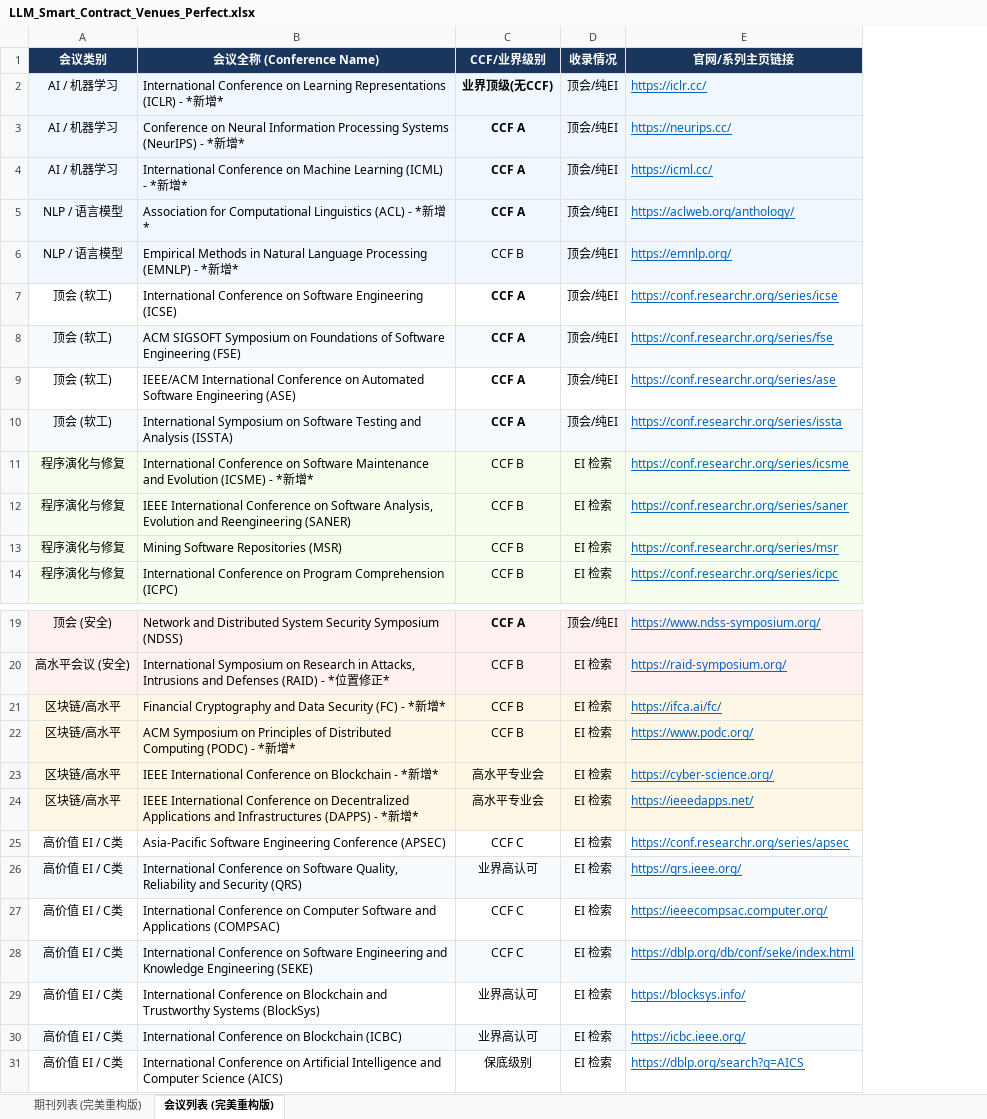
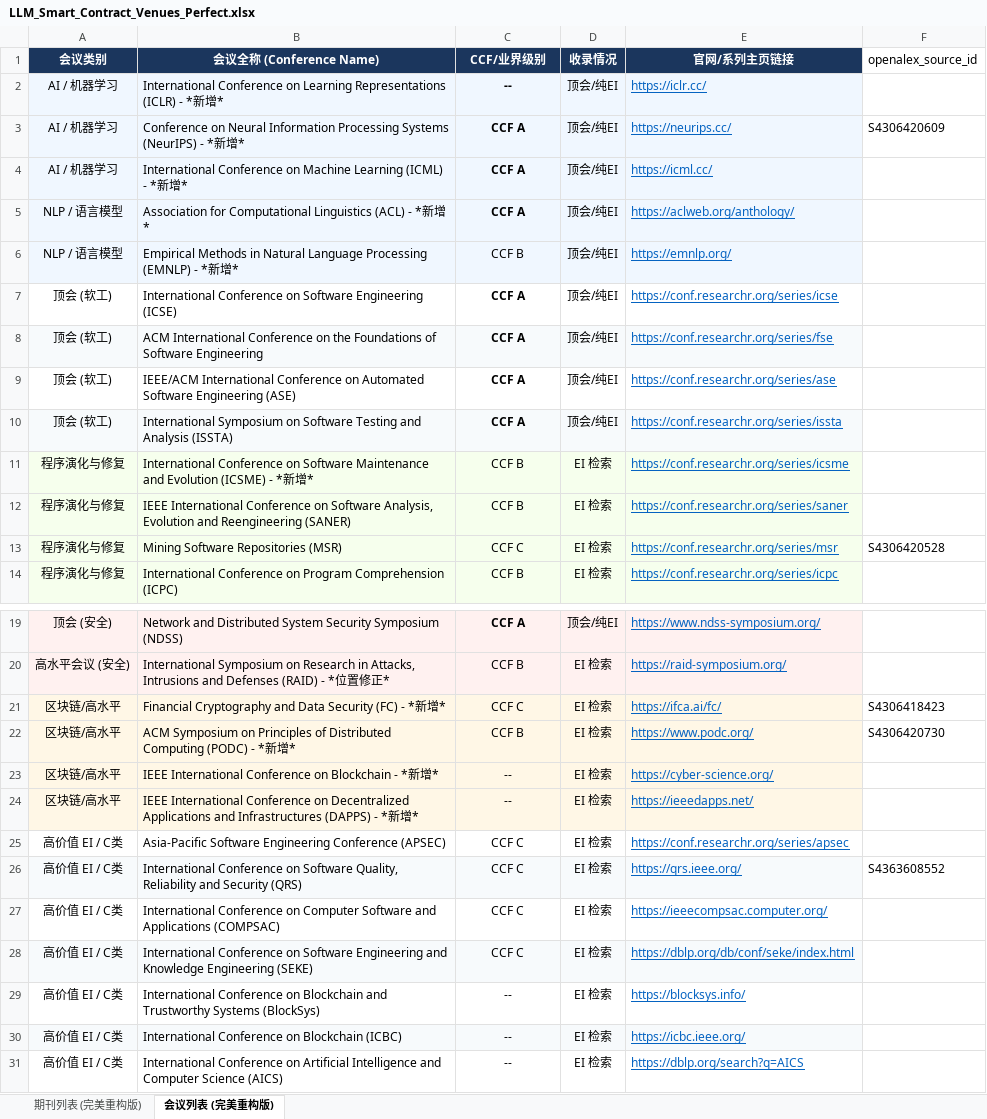
Before and after one commit to SunXiaoyuu/zotero-arxiv-daily, an Excel workbook: assets/LLM_Smart_Contract_Venues_Perfect.xlsx, sheet 会议列表 (完美重构版), drawn as a sheet; only a part is shown, gaps mark what is left out; values as stored, in another font and other column widths than the file's, no borders; the diff names each change by its address in the sheet, - before the commit and + after, or states it on an @@ line.

```diff
--- a/assets/LLM_Smart_Contract_Venues_Perfect.xlsx (sheet 会议列表 (完美重构版))
+++ b/assets/LLM_Smart_Contract_Venues_Perfect.xlsx (sheet 会议列表 (完美重构版))
+column F (openalex_source_id), rows 3-13: S4306420609 |  |  |  |  |  |  |  |  |  | S4306420528; rows 21-26: S4306418423 | S4306420730 |  |  |  | S4363608552
-C2 (CCF/业界级别): 业界顶级(无CCF)
+C2 (CCF/业界级别): --
-B8 (会议全称 (Conference Name)): ACM SIGSOFT Symposium on Foundations of Software Engineering (FSE)
+B8 (会议全称 (Conference Name)): ACM International Conference on the Foundations of Software Engineering
-C13 (CCF/业界级别): CCF B
+C13 (CCF/业界级别): CCF C
-C21 (CCF/业界级别): CCF B
+C21 (CCF/业界级别): CCF C
-C23:C24 (CCF/业界级别): 高水平专业会
+C23:C24 (CCF/业界级别): --
-C26 (CCF/业界级别): 业界高认可
+C26 (CCF/业界级别): CCF C
-C29:C30 (CCF/业界级别): 业界高认可
+C29:C30 (CCF/业界级别): --
-C31 (CCF/业界级别): 保底级别
+C31 (CCF/业界级别): --
```
Also changed, not shown: sheet 期刊列表 (完美重构版), 15 other files.
